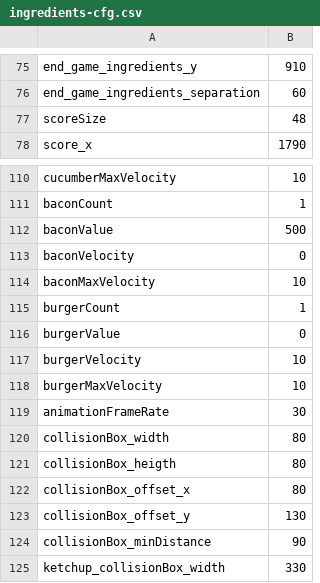
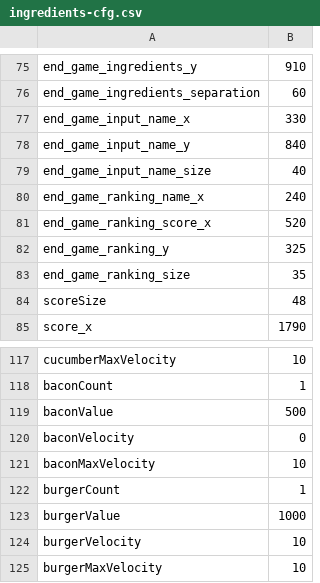
Before and after one commit to parreche/hamburger, a CSV file: Hamburger/assets/config/ingredients-cfg.csv, drawn as a sheet; only a part is shown, gaps mark what is left out; the shorter side is filled out with more unchanged rows.

```diff
--- a/Hamburger/assets/config/ingredients-cfg.csv
+++ b/Hamburger/assets/config/ingredients-cfg.csv
@@ -76,2 +76,9 @@ end_game_ingredients_y,910
 end_game_ingredients_separation,60
+end_game_input_name_x,330
+end_game_input_name_y,840
+end_game_input_name_size,40
+end_game_ranking_name_x,240
+end_game_ranking_score_x,520
+end_game_ranking_y,325
+end_game_ranking_size,35
 scoreSize,48
@@ -115,3 +122,3 @@ baconMaxVelocity,10
 burgerCount,1
-burgerValue,0
+burgerValue,1000
 burgerVelocity,10
```
Also changed, not shown: 20 other files.
